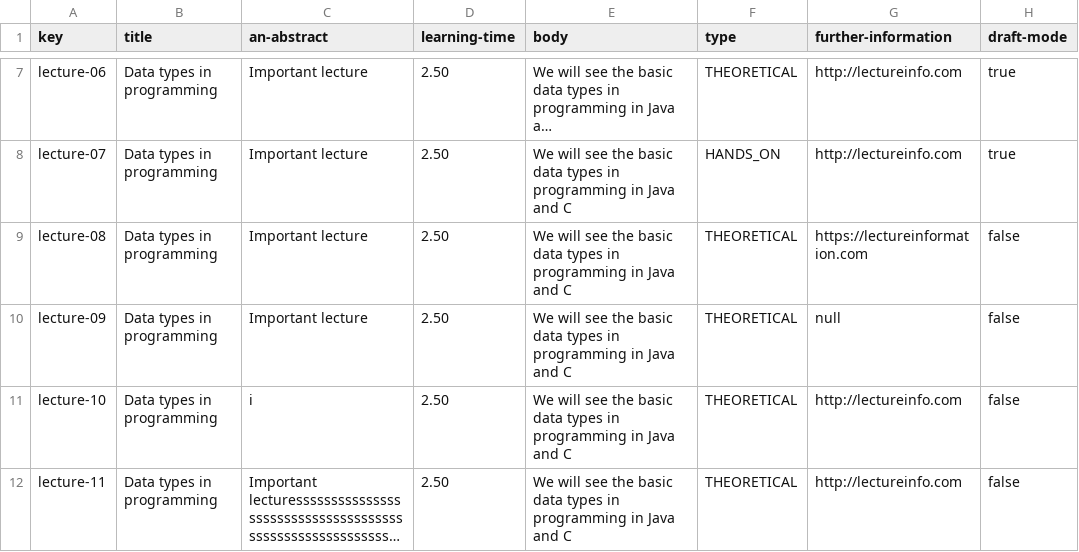
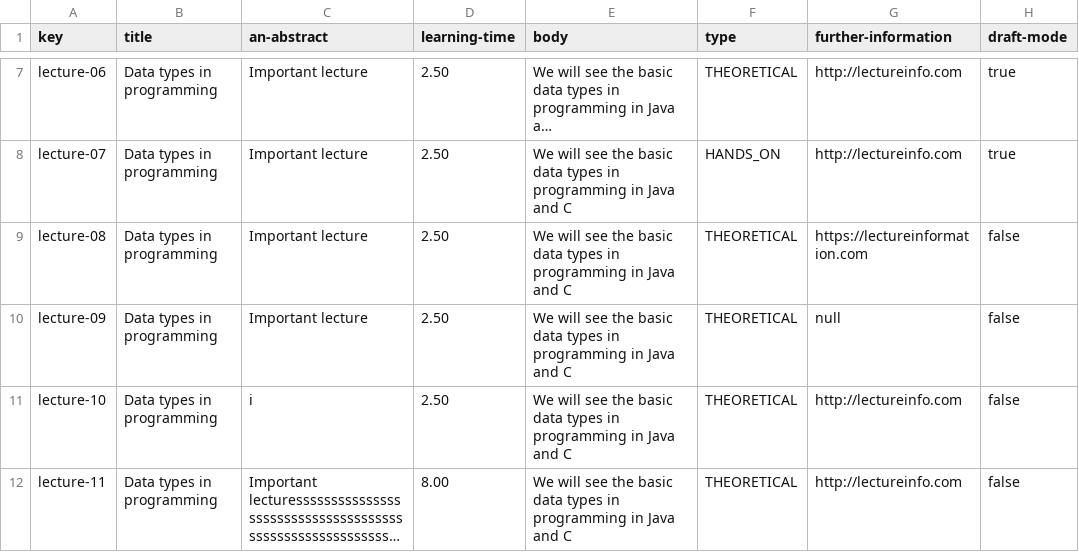
Before and after one commit to DP2-C1-02-07/Acme-L3, a CSV file: src/main/webapp/WEB-INF/resources/sample-data/lecture.csv, drawn as a sheet; only a part is shown, gaps mark what is left out; long unchanged cells end in …; the diff names each change by its address in the sheet, - before the commit and + after, or states it on an @@ line.

Commit message:
Tarea 83: Operaciones de lecturers en lecturer dashboards completo

```diff
--- a/src/main/webapp/WEB-INF/resources/sample-data/lecture.csv
+++ b/src/main/webapp/WEB-INF/resources/sample-data/lecture.csv
-D12 (learning-time): 2.50
+D12 (learning-time): 8.00
```
Also changed, not shown: 8 other files.
